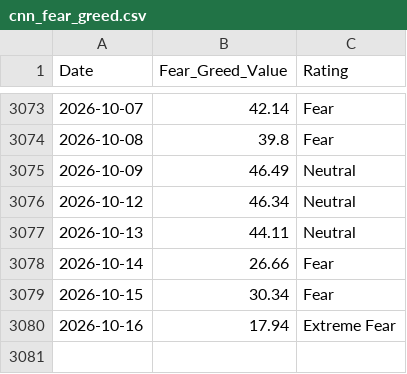
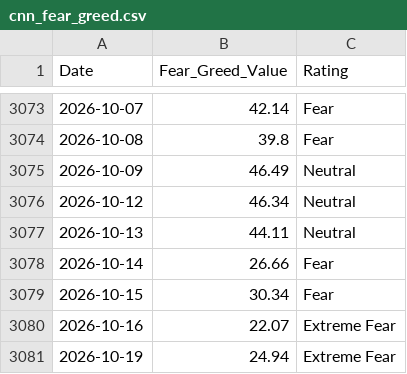
Before and after one commit to wenchiehlee-money/VIX, a CSV file: cnn_fear_greed.csv, drawn as a sheet; only a part is shown, gaps mark what is left out.

```diff
--- a/cnn_fear_greed.csv
+++ b/cnn_fear_greed.csv
@@ -3079,2 +3079,3 @@ Date,Fear_Greed_Value,Rating
 2026-10-15,30.34,Fear
-2026-10-16,17.94,Extreme Fear
+2026-10-16,22.07,Extreme Fear
+2026-10-19,24.94,Extreme Fear
```
Also changed, not shown: raw_vix_merged.csv, 4 other files.
